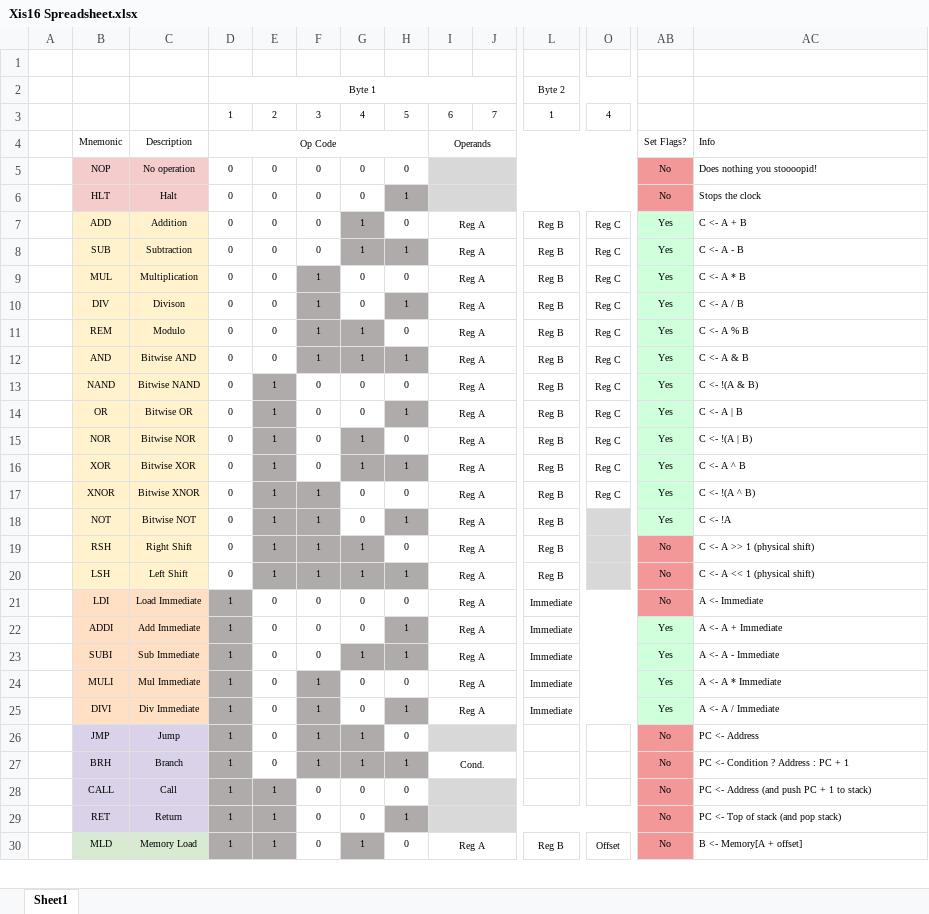
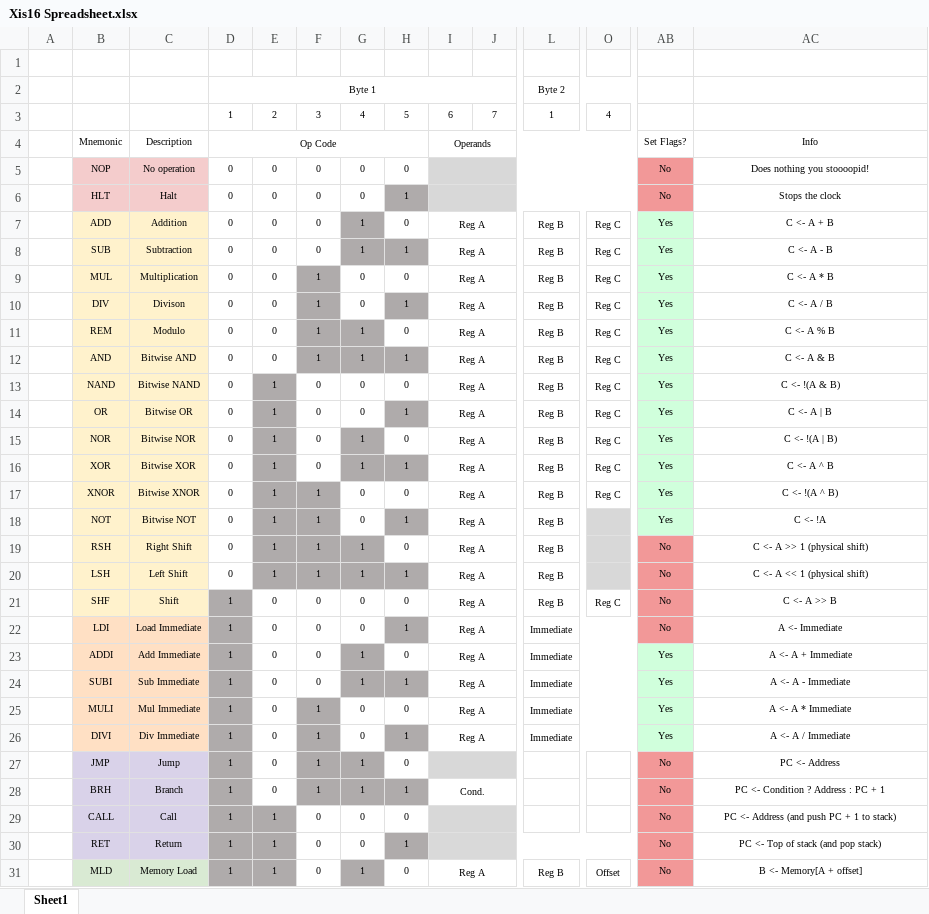
Before and after one commit to Feydral/XIS, an Excel workbook: Xis16 Spreadsheet.xlsx, sheet Sheet1, drawn as a sheet; only a part is shown, gaps mark what is left out; values as stored, in another font and other column widths than the file's, no borders; addresses are those after the commit; rows hold the shown columns only; the diff covers the shown part only; the diff names each change by its address in the sheet, - before the commit and + after, or states it on an @@ line.

```diff
--- a/Xis16 Spreadsheet.xlsx (sheet Sheet1)
+++ b/Xis16 Spreadsheet.xlsx (sheet Sheet1)
-AC4:AC20 alignment: left
+AC4:AC20 alignment: center
+row 21:  | SHF | Shift | 1 | 0 | 0 | 0 | 0 | Reg A |  | Reg B | Reg C | No | C <- A >> B
-H22: 0
+H22: 1
-H22 fill: none
+H22 fill: #AFABAB
-AC22:AC31 alignment: left
+AC22:AC31 alignment: center
-G23: 0
+G23: 1
-G23 fill: none
+G23 fill: #AFABAB
-H23: 1
+H23: 0
-H23 fill: #AFABAB
+H23 fill: none
```
Also changed, not shown: 9 added rows and cell formats elsewhere in this sheet, 5 other files.
